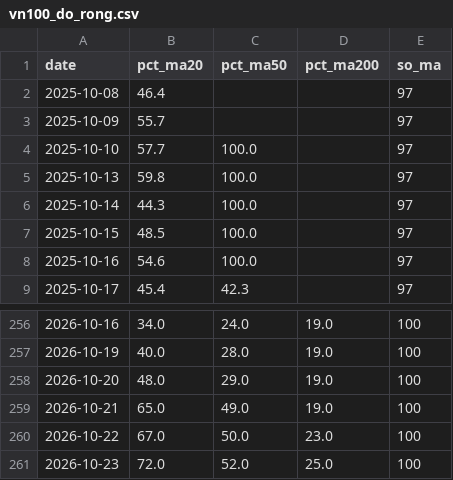
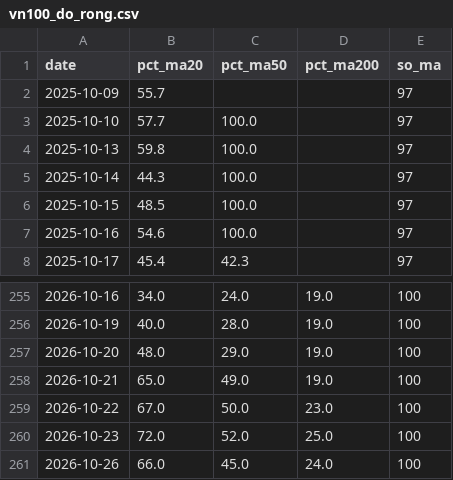
Before and after one commit to quangn1975/do-rong-hose, a CSV file: data/vn100_do_rong.csv, drawn as a sheet; only a part is shown, gaps mark what is left out.

```diff
--- a/data/vn100_do_rong.csv
+++ b/data/vn100_do_rong.csv
@@ -1,3 +1,2 @@
 date,pct_ma20,pct_ma50,pct_ma200,so_ma
-2025-10-08,46.4,,,97
 2025-10-09,55.7,,,97
@@ -261 +260,2 @@ date,pct_ma20,pct_ma50,pct_ma200,so_ma
 2026-10-23,72.0,52.0,25.0,100
+2026-10-26,66.0,45.0,24.0,100
```
Also changed, not shown: data/vn100_gia_70p.csv, data/vn100_ma_moc.csv, 1 other file.
